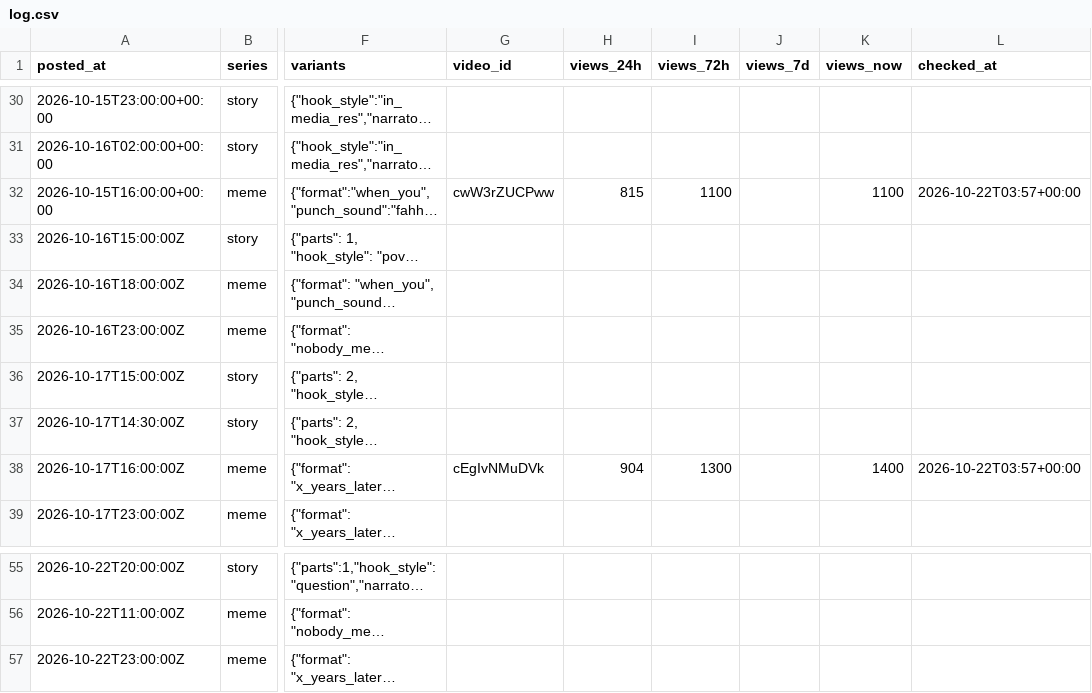
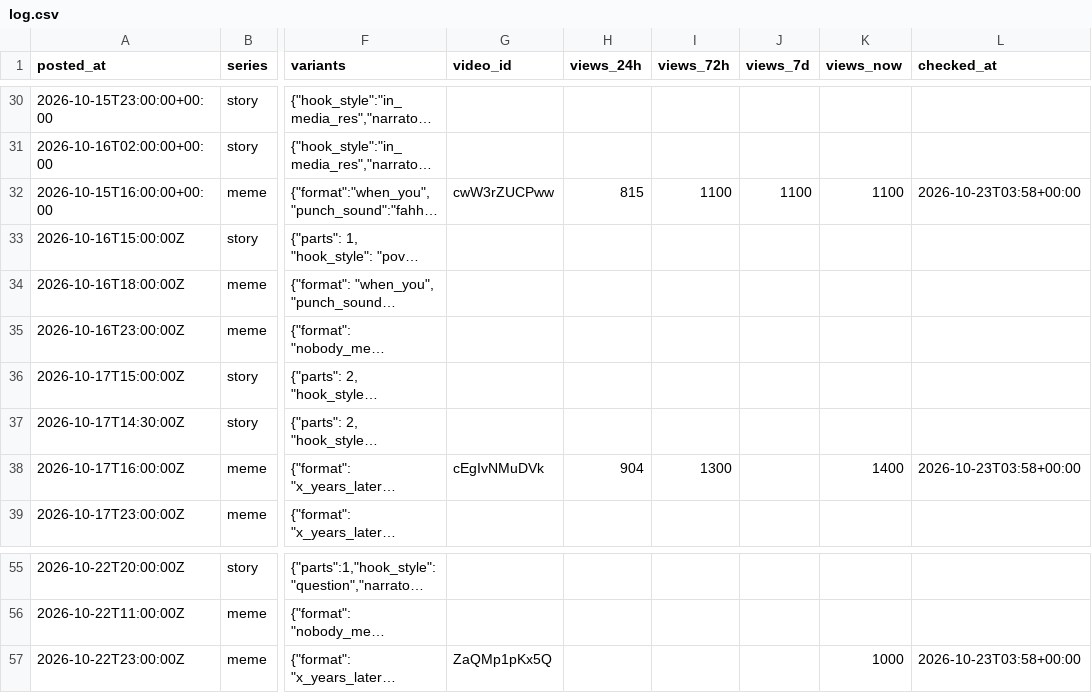
Before and after one commit to vk1311/snortlo, a CSV file: experiments/log.csv, drawn as a sheet; only a part is shown, gaps mark what is left out; long unchanged cells end in …; the diff covers the shown part only; the diff names each change by its address in the sheet, - before the commit and + after, or states it on an @@ line.

```diff
--- a/experiments/log.csv
+++ b/experiments/log.csv
-J32 (views_7d): (empty)
+J32 (views_7d): 1100
-L32 (checked_at): 2026-10-22T03:57+00:00
+L32 (checked_at): 2026-10-23T03:58+00:00
-L38 (checked_at): 2026-10-22T03:57+00:00
+L38 (checked_at): 2026-10-23T03:58+00:00
-G57 (video_id): (empty)
+G57 (video_id): ZaQMp1pKx5Q
-K57 (views_now): (empty)
+K57 (views_now): 1000
-L57 (checked_at): (empty)
+L57 (checked_at): 2026-10-23T03:58+00:00
```
Also changed, not shown: 31 edited cells elsewhere in this file, 27 other files.
